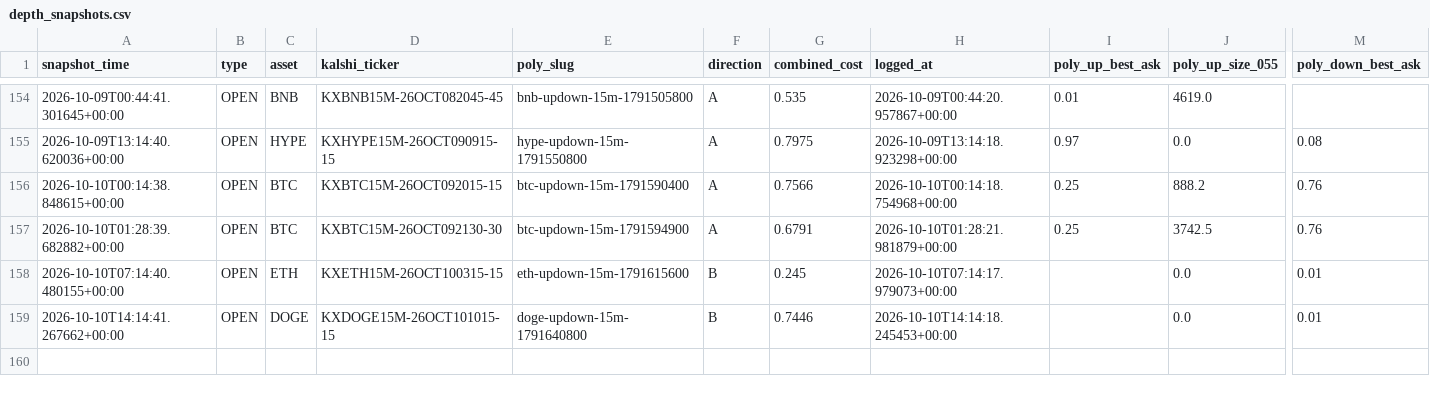
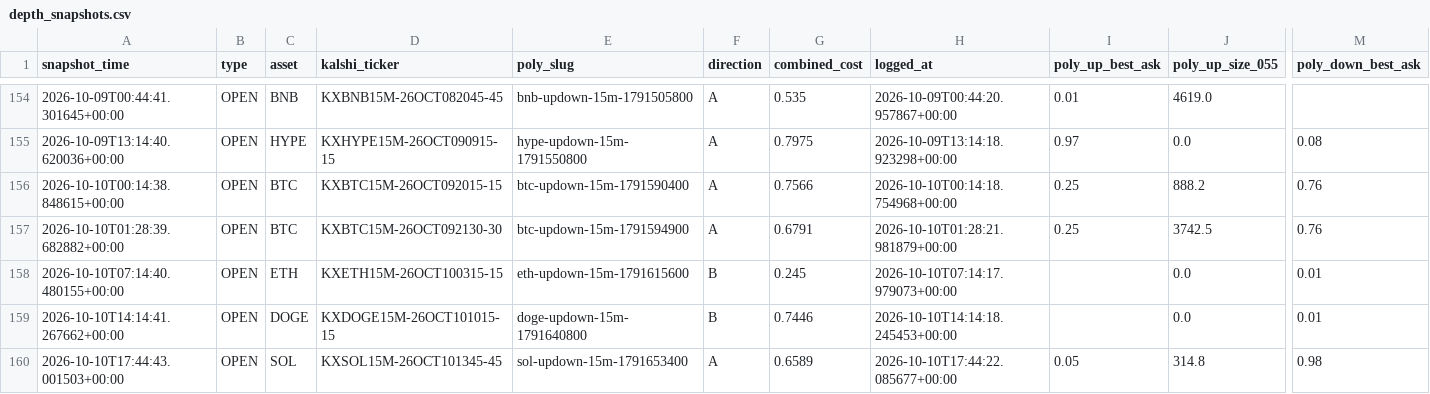
Before and after one commit to Prinxe-crypto/gap-maker-depth-monitor, a CSV file: depth_snapshots.csv, drawn as a sheet; only a part is shown, gaps mark what is left out; rows hold the shown columns only; the diff names each change by its address in the sheet, - before the commit and + after, or states it on an @@ line.

```diff
--- a/depth_snapshots.csv
+++ b/depth_snapshots.csv
+row 160: 2026-10-10T17:44:43.001503+00:00 | OPEN | SOL | KXSOL15M-26OCT101345-45 | sol-updown-15m-1791653400 | A | 0.6589 | 2026-10-10T17:44:22.085677+00:00 | 0.05 | 314.8 | 0.98
```
Also changed, not shown: 3 other files.
